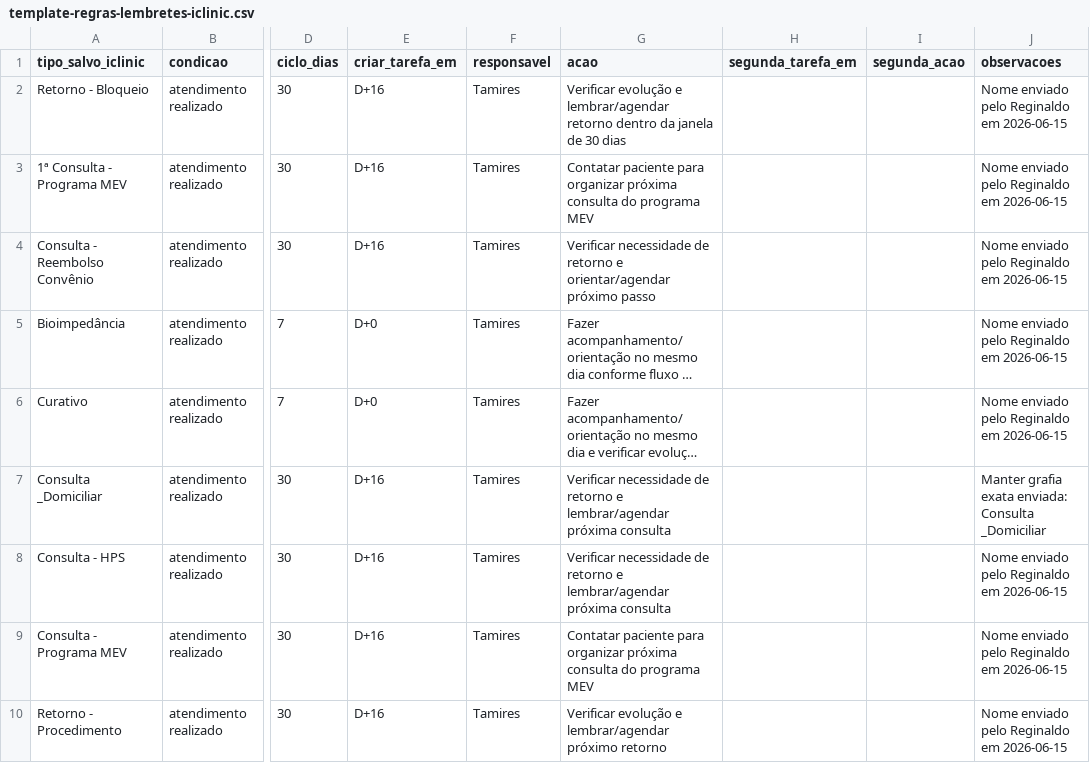
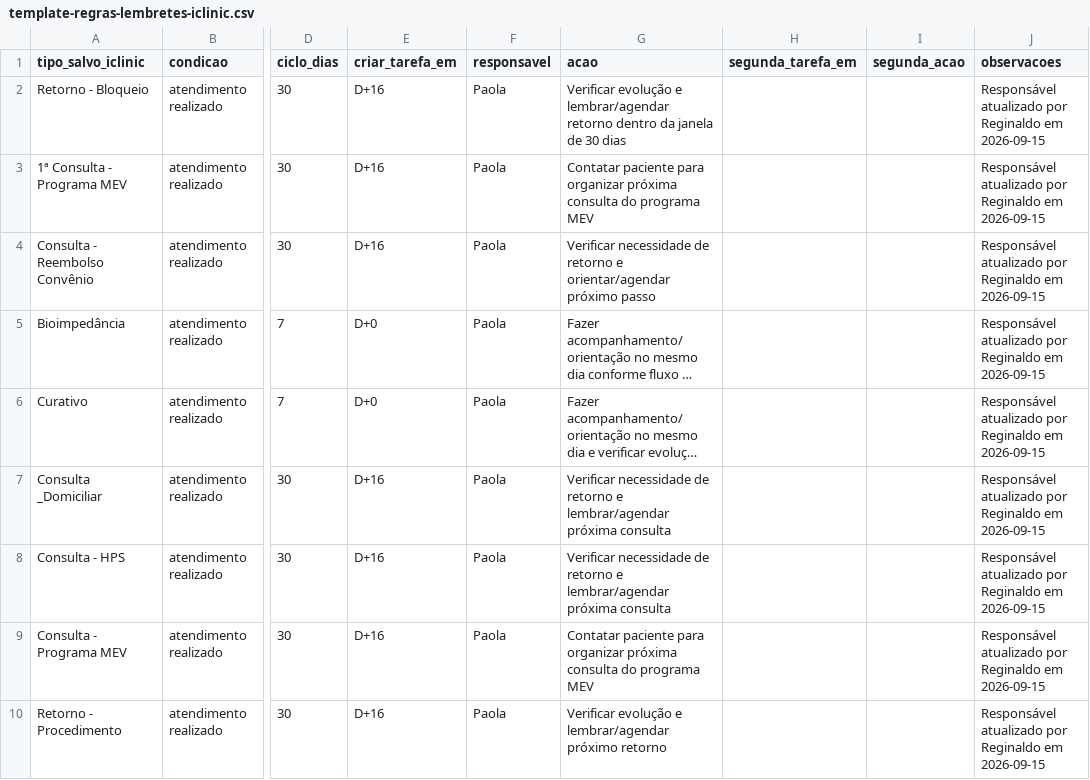
Before and after one commit to reginaldokawamoto-commits/imersao-openclaw-negocios, a CSV file: cerebro/areas/operacoes/projetos/template-regras-lembretes-iclinic.csv, drawn as a sheet; only a part is shown, gaps mark what is left out; long unchanged cells end in …; the diff covers the shown part only; the diff names each change by its address in the sheet, - before the commit and + after, or states it on an @@ line.

```diff
--- a/cerebro/areas/operacoes/projetos/template-regras-lembretes-iclinic.csv
+++ b/cerebro/areas/operacoes/projetos/template-regras-lembretes-iclinic.csv
-F2:F10 (responsavel): Tamires
+F2:F10 (responsavel): Paola
-J2:J6 (observacoes): Nome enviado pelo Reginaldo em 2026-06-15
+J2:J6 (observacoes): Responsável atualizado por Reginaldo em 2026-09-15
-J7 (observacoes): Manter grafia exata enviada: Consulta _Domiciliar
+J7 (observacoes): Responsável atualizado por Reginaldo em 2026-09-15
-J8:J10 (observacoes): Nome enviado pelo Reginaldo em 2026-06-15
+J8:J10 (observacoes): Responsável atualizado por Reginaldo em 2026-09-15
```
Also changed, not shown: 18 edited cells elsewhere in this file, cerebro/areas/operacoes/followup/tarefas-followup.csv, 2 other files.
